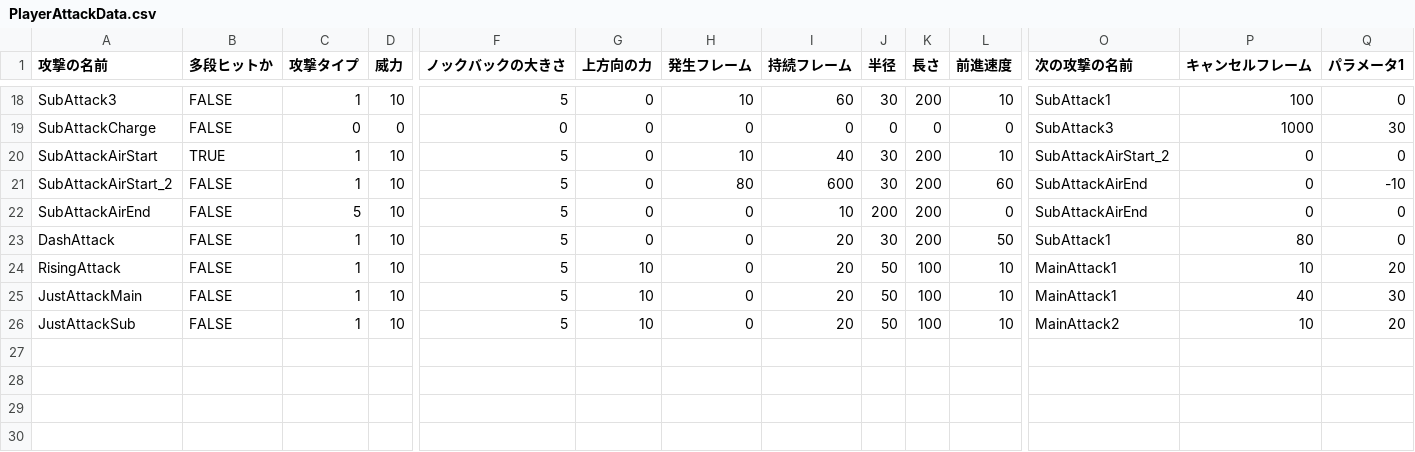
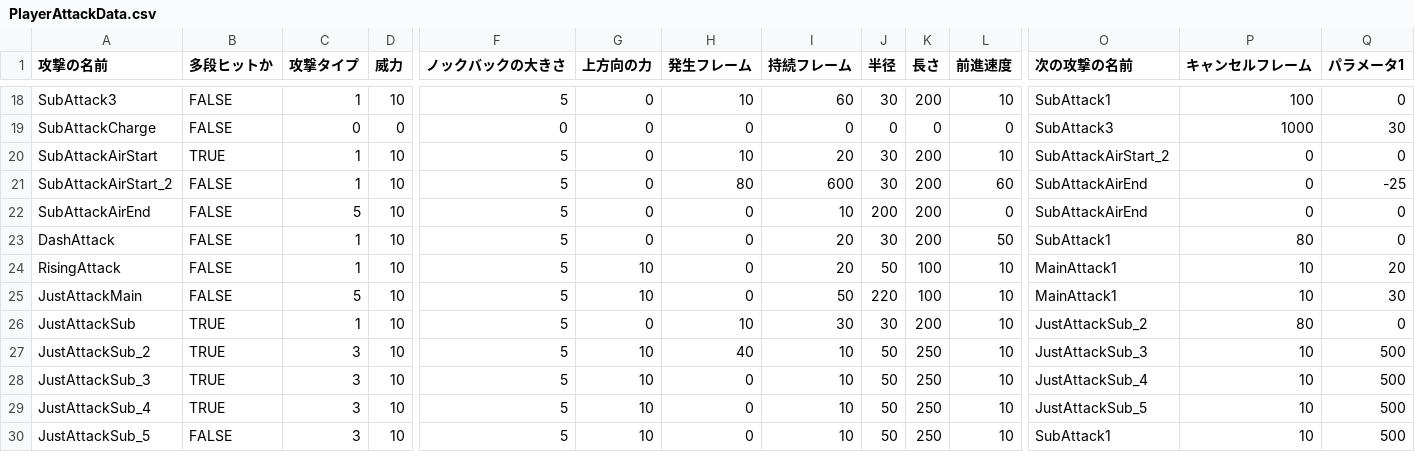
Before and after one commit to lovecap7/NierGame, a CSV file: Project/Data/CSV/Player/PlayerAttackData.csv, drawn as a sheet; only a part is shown, gaps mark what is left out; rows hold the shown columns only; the diff names each change by its address in the sheet, - before the commit and + after, or states it on an @@ line.

```diff
--- a/Project/Data/CSV/Player/PlayerAttackData.csv
+++ b/Project/Data/CSV/Player/PlayerAttackData.csv
-I20 (持続フレーム): 40
+I20 (持続フレーム): 20
-Q21 (パラメータ1): -10
+Q21 (パラメータ1): -25
-C25 (攻撃タイプ): 1
+C25 (攻撃タイプ): 5
-I25 (持続フレーム): 20
+I25 (持続フレーム): 50
-J25 (半径): 50
+J25 (半径): 220
-P25 (キャンセルフレーム): 40
+P25 (キャンセルフレーム): 10
-B26 (多段ヒットか): FALSE
+B26 (多段ヒットか): TRUE
-G26 (上方向の力): 10
+G26 (上方向の力): 0
-H26 (発生フレーム): 0
+H26 (発生フレーム): 10
-I26 (持続フレーム): 20
+I26 (持続フレーム): 30
-J26 (半径): 50
+J26 (半径): 30
-K26 (長さ): 100
+K26 (長さ): 200
-O26 (次の攻撃の名前): MainAttack2
+O26 (次の攻撃の名前): JustAttackSub_2
-P26 (キャンセルフレーム): 10
+P26 (キャンセルフレーム): 80
-Q26 (パラメータ1): 20
+Q26 (パラメータ1): 0
+row 27: JustAttackSub_2 | TRUE | 3 | 10 | 5 | 10 | 40 | 10 | 50 | 250 | 10 | JustAttackSub_3 | 10 | 500
+row 28: JustAttackSub_3 | TRUE | 3 | 10 | 5 | 10 | 0 | 10 | 50 | 250 | 10 | JustAttackSub_4 | 10 | 500
+row 29: JustAttackSub_4 | TRUE | 3 | 10 | 5 | 10 | 0 | 10 | 50 | 250 | 10 | JustAttackSub_5 | 10 | 500
+row 30: JustAttackSub_5 | FALSE | 3 | 10 | 5 | 10 | 0 | 10 | 50 | 250 | 10 | SubAttack1 | 10 | 500
```
Also changed, not shown: 15 other files.
